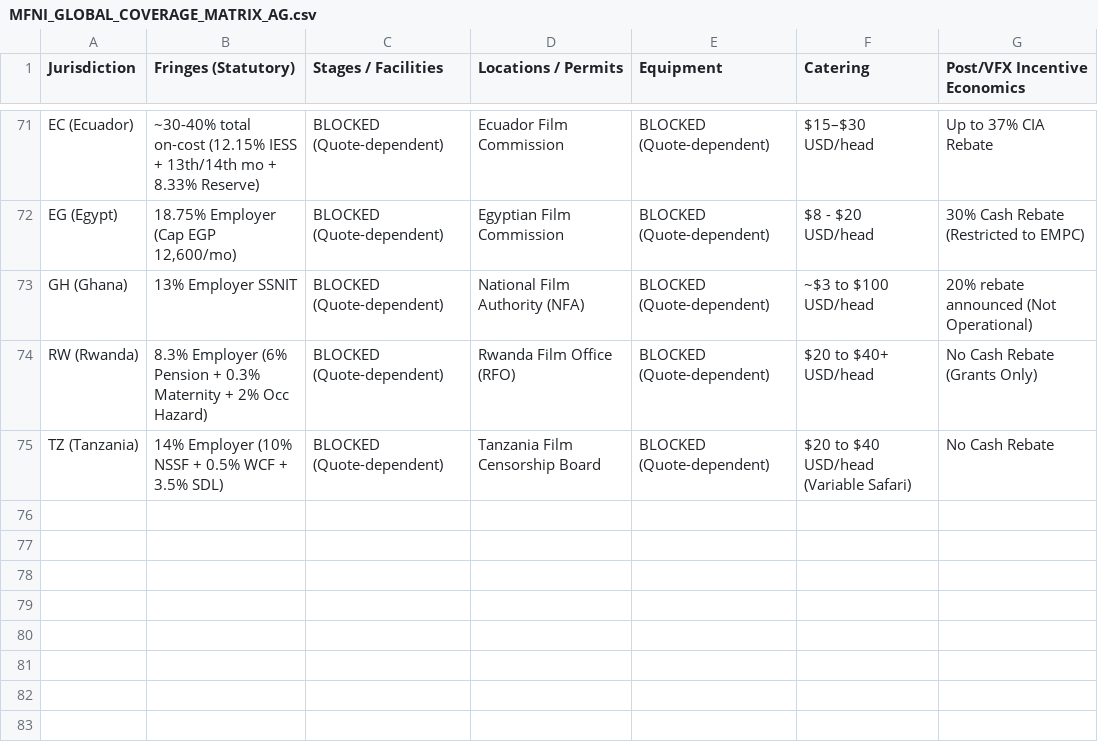
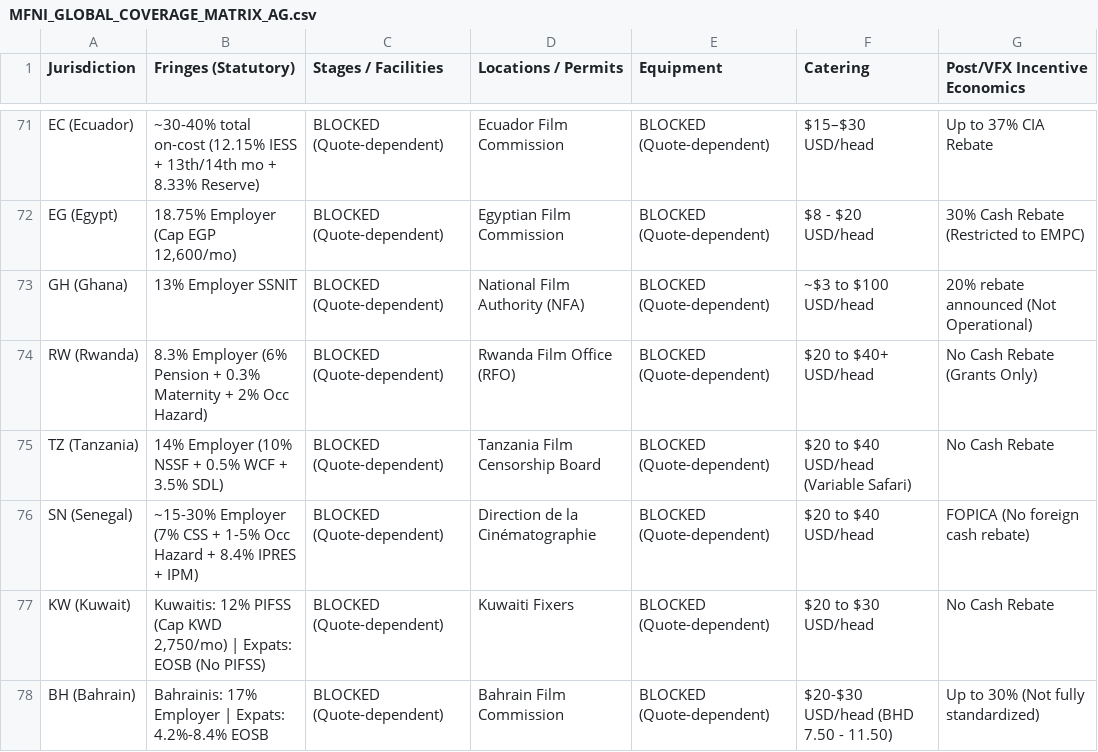
Before and after one commit to surajgohill-oss/Frametax, a CSV file: docs/validation/MFNI_GLOBAL_COVERAGE_MATRIX_AG.csv, drawn as a sheet; only a part is shown, gaps mark what is left out.

```diff
--- a/docs/validation/MFNI_GLOBAL_COVERAGE_MATRIX_AG.csv
+++ b/docs/validation/MFNI_GLOBAL_COVERAGE_MATRIX_AG.csv
@@ -75 +75,4 @@ RW (Rwanda),8.3% Employer (6% Pension + 0.3% Maternity + 2% Occ Hazard),BLOCKED
 TZ (Tanzania),14% Employer (10% NSSF + 0.5% WCF + 3.5% SDL),BLOCKED (Quote-dependent),Tanzania Film Censorship Board,BLOCKED (Quote-dependent),$20 to $40 USD/head (Variable Safari),No Cash Rebate
+SN (Senegal),~15-30% Employer (7% CSS + 1-5% Occ Hazard + 8.4% IPRES + IPM),BLOCKED (Quote-dependent),Direction de la Cinématographie,BLOCKED (Quote-dependent),$20 to $40 USD/head,FOPICA (No foreign cash rebate)
+KW (Kuwait),"Kuwaitis: 12% PIFSS (Cap KWD 2,750/mo) | Expats: EOSB (No PIFSS)",BLOCKED (Quote-dependent),Kuwaiti Fixers,BLOCKED (Quote-dependent),$20 to $30 USD/head,No Cash Rebate
+BH (Bahrain),Bahrainis: 17% Employer | Expats: 4.2%-8.4% EOSB,BLOCKED (Quote-dependent),Bahrain Film Commission,BLOCKED (Quote-dependent),$20-$30 USD/head (BHD 7.50 - 11.50),Up to 30% (Not fully standardized)
```
Also changed, not shown: docs/validation/MFNI_CANONICAL_JURISDICTION_RECONCILIATION_AG.csv, 1 other file.
